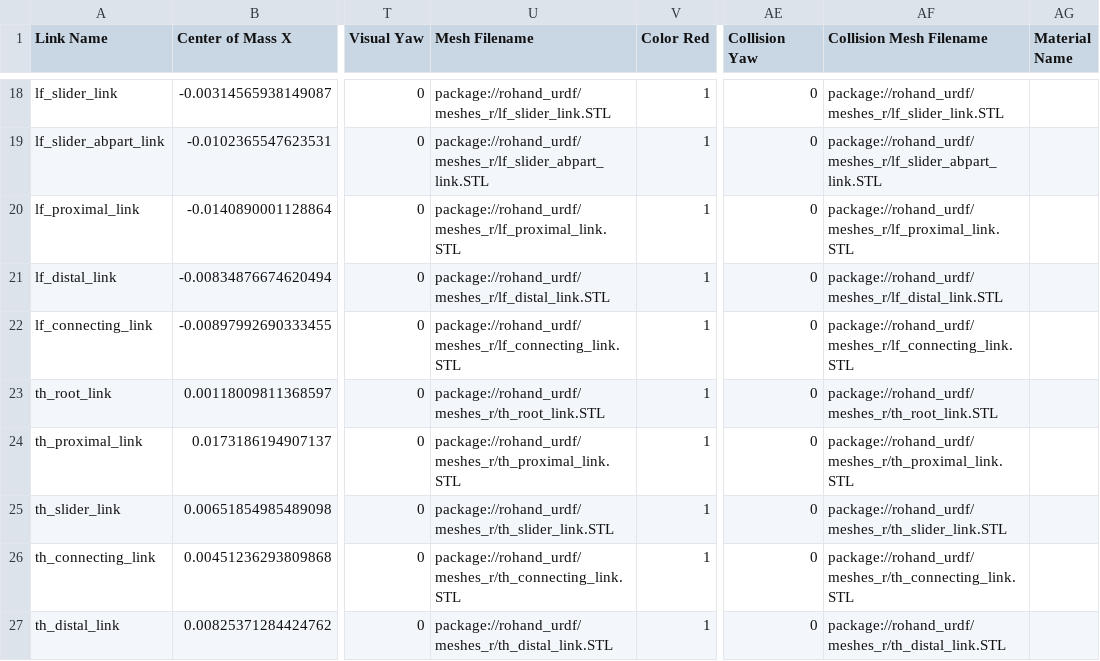
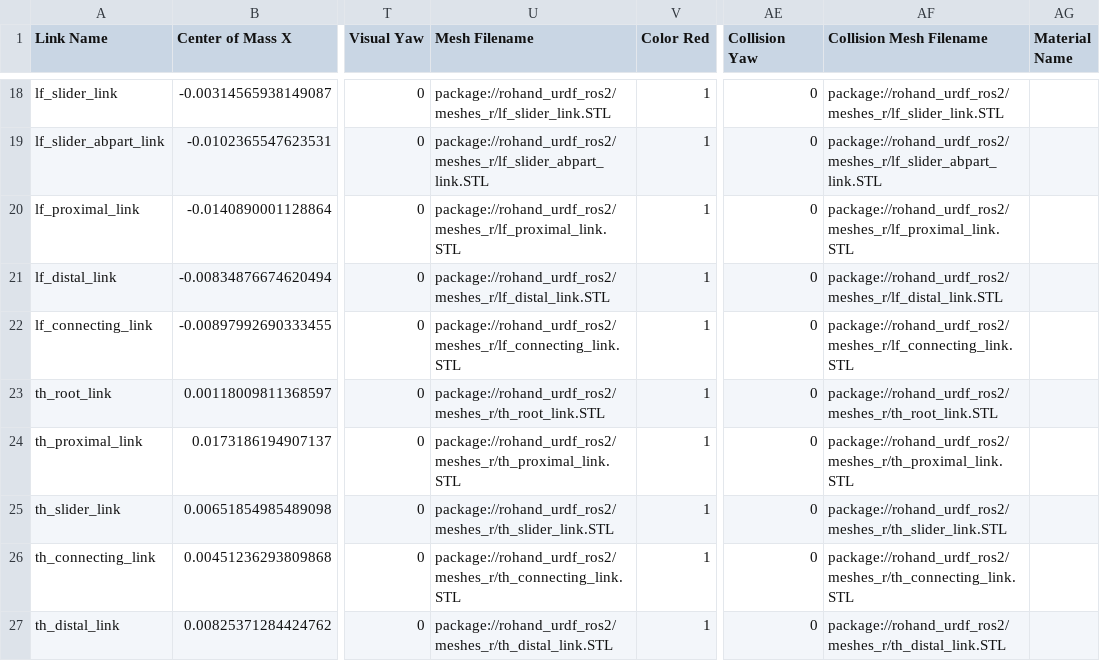
Before and after one commit to oymotion/rohand_urdf_ros2, a CSV file: urdf/rohand_right.csv, drawn as a sheet; only a part is shown, gaps mark what is left out; the diff covers the shown part only; the diff names each change by its address in the sheet, - before the commit and + after, or states it on an @@ line.

```diff
--- a/urdf/rohand_right.csv
+++ b/urdf/rohand_right.csv
-U18 (Mesh Filename): package://rohand_urdf/meshes_r/lf_slider_link.STL
+U18 (Mesh Filename): package://rohand_urdf_ros2/meshes_r/lf_slider_link.STL
-AF18 (Collision Mesh Filename): package://rohand_urdf/meshes_r/lf_slider_link.STL
+AF18 (Collision Mesh Filename): package://rohand_urdf_ros2/meshes_r/lf_slider_link.STL
-U19 (Mesh Filename): package://rohand_urdf/meshes_r/lf_slider_abpart_link.STL
+U19 (Mesh Filename): package://rohand_urdf_ros2/meshes_r/lf_slider_abpart_link.STL
-AF19 (Collision Mesh Filename): package://rohand_urdf/meshes_r/lf_slider_abpart_link.STL
+AF19 (Collision Mesh Filename): package://rohand_urdf_ros2/meshes_r/lf_slider_abpart_link.STL
-U20 (Mesh Filename): package://rohand_urdf/meshes_r/lf_proximal_link.STL
+U20 (Mesh Filename): package://rohand_urdf_ros2/meshes_r/lf_proximal_link.STL
-AF20 (Collision Mesh Filename): package://rohand_urdf/meshes_r/lf_proximal_link.STL
+AF20 (Collision Mesh Filename): package://rohand_urdf_ros2/meshes_r/lf_proximal_link.STL
-U21 (Mesh Filename): package://rohand_urdf/meshes_r/lf_distal_link.STL
+U21 (Mesh Filename): package://rohand_urdf_ros2/meshes_r/lf_distal_link.STL
-AF21 (Collision Mesh Filename): package://rohand_urdf/meshes_r/lf_distal_link.STL
+AF21 (Collision Mesh Filename): package://rohand_urdf_ros2/meshes_r/lf_distal_link.STL
-U22 (Mesh Filename): package://rohand_urdf/meshes_r/lf_connecting_link.STL
+U22 (Mesh Filename): package://rohand_urdf_ros2/meshes_r/lf_connecting_link.STL
-AF22 (Collision Mesh Filename): package://rohand_urdf/meshes_r/lf_connecting_link.STL
+AF22 (Collision Mesh Filename): package://rohand_urdf_ros2/meshes_r/lf_connecting_link.STL
-U23 (Mesh Filename): package://rohand_urdf/meshes_r/th_root_link.STL
+U23 (Mesh Filename): package://rohand_urdf_ros2/meshes_r/th_root_link.STL
-AF23 (Collision Mesh Filename): package://rohand_urdf/meshes_r/th_root_link.STL
+AF23 (Collision Mesh Filename): package://rohand_urdf_ros2/meshes_r/th_root_link.STL
-U24 (Mesh Filename): package://rohand_urdf/meshes_r/th_proximal_link.STL
+U24 (Mesh Filename): package://rohand_urdf_ros2/meshes_r/th_proximal_link.STL
-AF24 (Collision Mesh Filename): package://rohand_urdf/meshes_r/th_proximal_link.STL
+AF24 (Collision Mesh Filename): package://rohand_urdf_ros2/meshes_r/th_proximal_link.STL
-U25 (Mesh Filename): package://rohand_urdf/meshes_r/th_slider_link.STL
+U25 (Mesh Filename): package://rohand_urdf_ros2/meshes_r/th_slider_link.STL
-AF25 (Collision Mesh Filename): package://rohand_urdf/meshes_r/th_slider_link.STL
+AF25 (Collision Mesh Filename): package://rohand_urdf_ros2/meshes_r/th_slider_link.STL
-U26 (Mesh Filename): package://rohand_urdf/meshes_r/th_connecting_link.STL
+U26 (Mesh Filename): package://rohand_urdf_ros2/meshes_r/th_connecting_link.STL
-AF26 (Collision Mesh Filename): package://rohand_urdf/meshes_r/th_connecting_link.STL
+AF26 (Collision Mesh Filename): package://rohand_urdf_ros2/meshes_r/th_connecting_link.STL
-U27 (Mesh Filename): package://rohand_urdf/meshes_r/th_distal_link.STL
+U27 (Mesh Filename): package://rohand_urdf_ros2/meshes_r/th_distal_link.STL
-AF27 (Collision Mesh Filename): package://rohand_urdf/meshes_r/th_distal_link.STL
+AF27 (Collision Mesh Filename): package://rohand_urdf_ros2/meshes_r/th_distal_link.STL
```
Also changed, not shown: 32 edited cells elsewhere in this file, urdf/rohand_left.csv, 10 other files.
